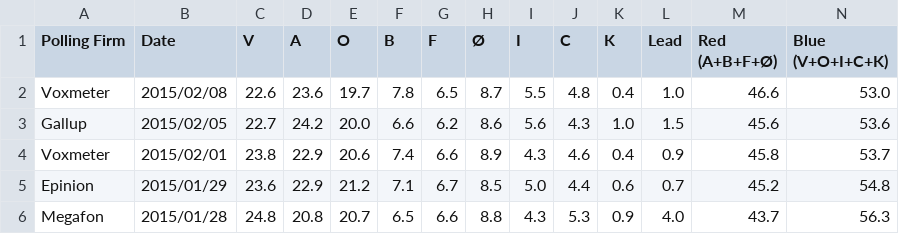
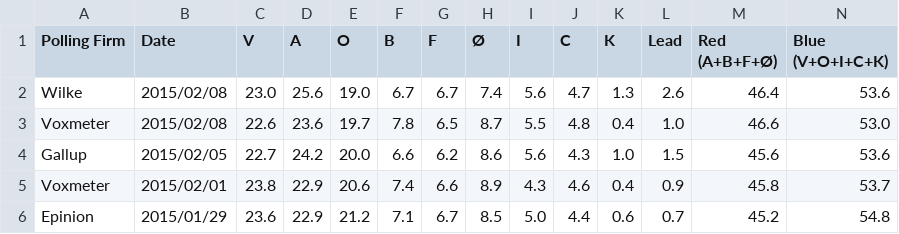
Before and after one commit to ndarville/danish-polls, a CSV file: all-polls.csv, drawn as a sheet; only a part is shown; the shorter side is filled out with more unchanged rows.

Commit message:
New Wilke poll

```diff
--- a/all-polls.csv
+++ b/all-polls.csv
@@ -1,2 +1,3 @@
 Polling Firm,Date,V,A,O,B,F,Ø,I,C,K,Lead,"Red (A+B+F+Ø)","Blue (V+O+I+C+K)"
+Wilke,2015/02/08,23.0,25.6,19.0,6.7,6.7,7.4,5.6,4.7,1.3,2.6,46.4,53.6
 Voxmeter,2015/02/08,22.6,23.6,19.7,7.8,6.5,8.7,5.5,4.8,0.4,1.0,46.6,53.0
```
Also changed, not shown: data.csv.
